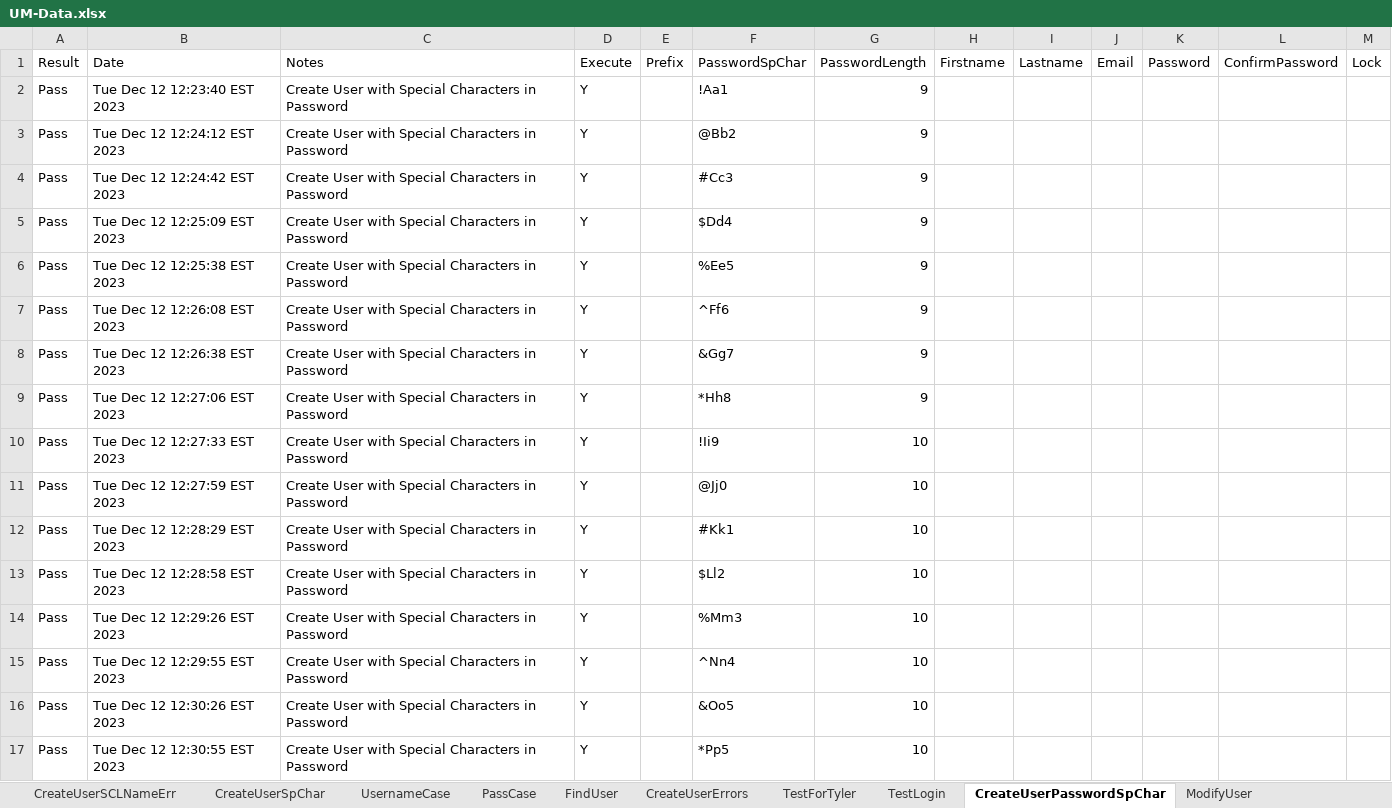
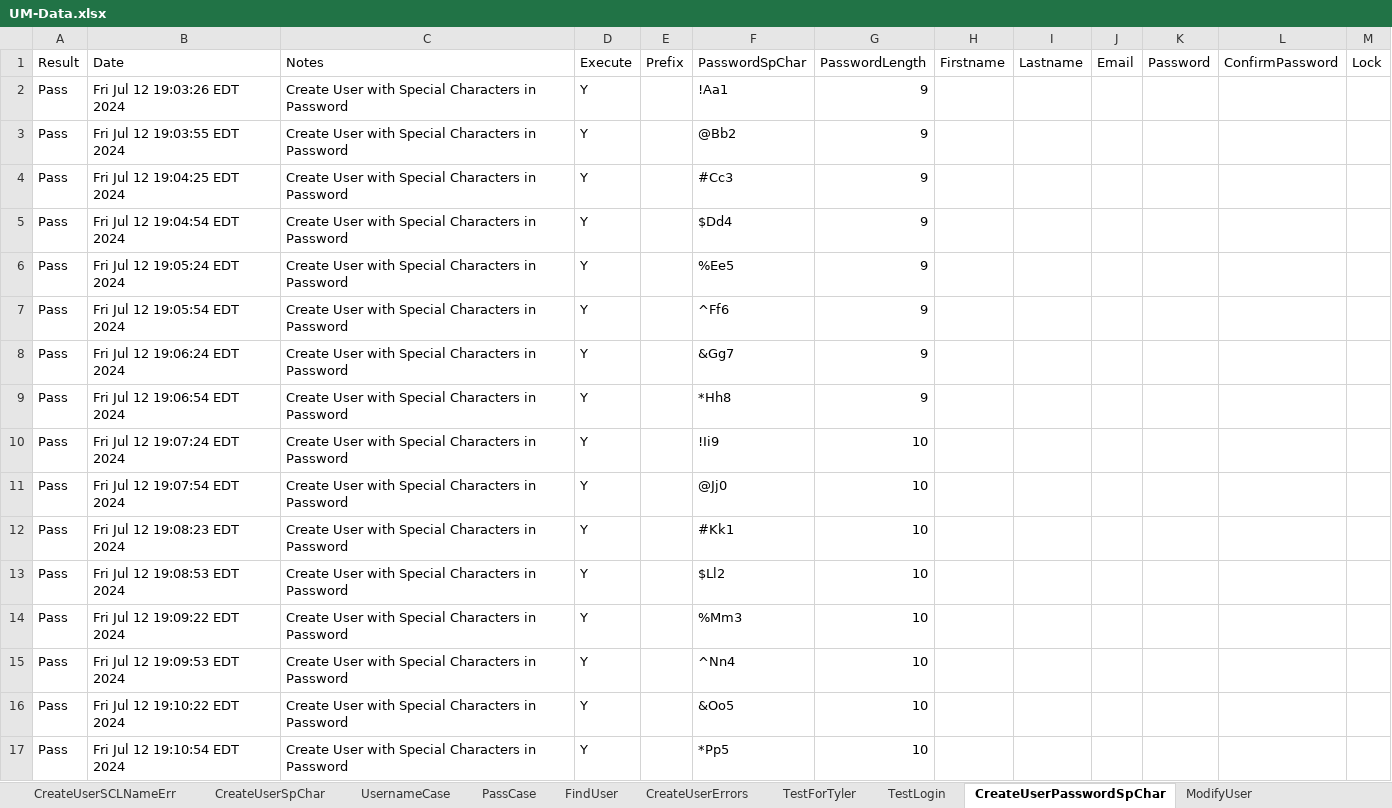
Before and after one commit to dcusend/VPS-Katalon, an Excel workbook: KatalonData/Bootstrap/UM-Data.xlsx, sheet CreateUserPasswordSpChar, drawn as a sheet; values as stored, in another font and other column widths than the file's, no borders; the diff names each change by its address in the sheet, - before the commit and + after, or states it on an @@ line.

```diff
--- a/KatalonData/Bootstrap/UM-Data.xlsx (sheet CreateUserPasswordSpChar)
+++ b/KatalonData/Bootstrap/UM-Data.xlsx (sheet CreateUserPasswordSpChar)
-B2: Tue Dec 12 12:23:40 EST 2023
+B2: Fri Jul 12 19:03:26 EDT 2024
-B3: Tue Dec 12 12:24:12 EST 2023
+B3: Fri Jul 12 19:03:55 EDT 2024
-B4: Tue Dec 12 12:24:42 EST 2023
+B4: Fri Jul 12 19:04:25 EDT 2024
-B5: Tue Dec 12 12:25:09 EST 2023
+B5: Fri Jul 12 19:04:54 EDT 2024
-B6: Tue Dec 12 12:25:38 EST 2023
+B6: Fri Jul 12 19:05:24 EDT 2024
-B7: Tue Dec 12 12:26:08 EST 2023
+B7: Fri Jul 12 19:05:54 EDT 2024
-B8: Tue Dec 12 12:26:38 EST 2023
+B8: Fri Jul 12 19:06:24 EDT 2024
-B9: Tue Dec 12 12:27:06 EST 2023
+B9: Fri Jul 12 19:06:54 EDT 2024
-B10: Tue Dec 12 12:27:33 EST 2023
+B10: Fri Jul 12 19:07:24 EDT 2024
-B11: Tue Dec 12 12:27:59 EST 2023
+B11: Fri Jul 12 19:07:54 EDT 2024
-B12: Tue Dec 12 12:28:29 EST 2023
+B12: Fri Jul 12 19:08:23 EDT 2024
-B13: Tue Dec 12 12:28:58 EST 2023
+B13: Fri Jul 12 19:08:53 EDT 2024
-B14: Tue Dec 12 12:29:26 EST 2023
+B14: Fri Jul 12 19:09:22 EDT 2024
-B15: Tue Dec 12 12:29:55 EST 2023
+B15: Fri Jul 12 19:09:53 EDT 2024
-B16: Tue Dec 12 12:30:26 EST 2023
+B16: Fri Jul 12 19:10:22 EDT 2024
-B17: Tue Dec 12 12:30:55 EST 2023
+B17: Fri Jul 12 19:10:54 EDT 2024
```
Also changed, not shown: sheet FindUser, sheet CreateUserSCLNameErr, sheet CreateUserSCFNameErr, sheet ModifyUserPwd, sheet CreateUserSpCharError, sheet SearchRole, 7 more sheets, KatalonData/Bootstrap/VT-Data.xlsx, KatalonData/Bootstrap/VT-Misc-Data.xlsx, 54 other files.
